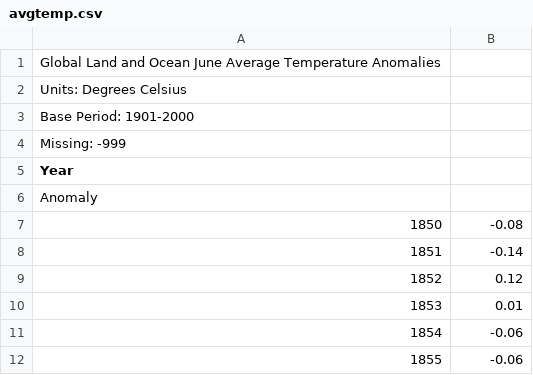
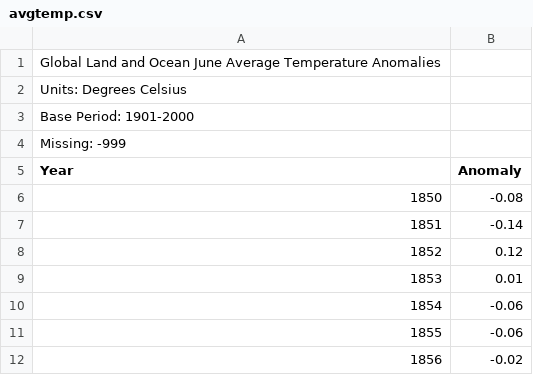
Before and after one commit to BrianCian/BrianCian.github.io, a CSV file: avgtemp.csv, drawn as a sheet; only a part is shown; the shorter side is filled out with more unchanged rows.

Commit message:
Update avgtemp.csv

```diff
--- a/avgtemp.csv
+++ b/avgtemp.csv
@@ -4,4 +4,3 @@ Base Period: 1901-2000
 Missing: -999
-Year,
-Anomaly,
+Year,Anomaly,
 1850,-0.08
```
